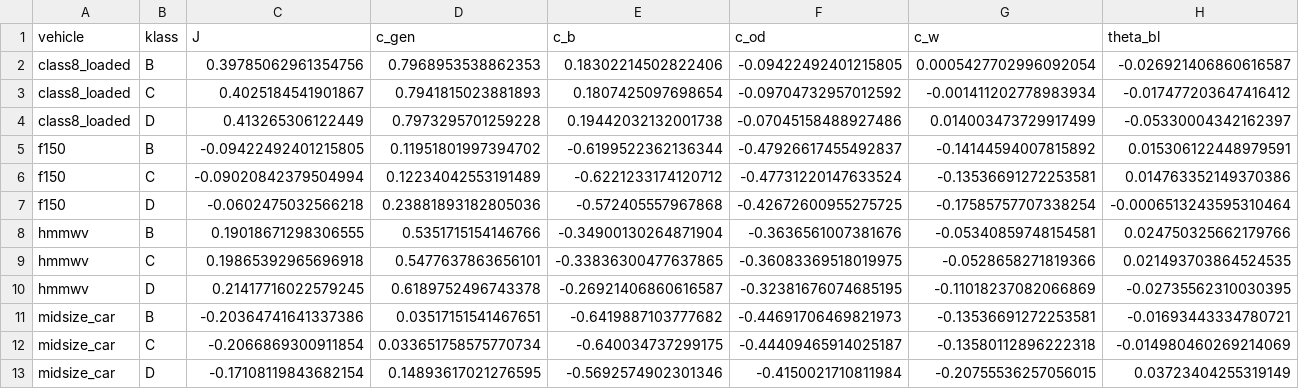
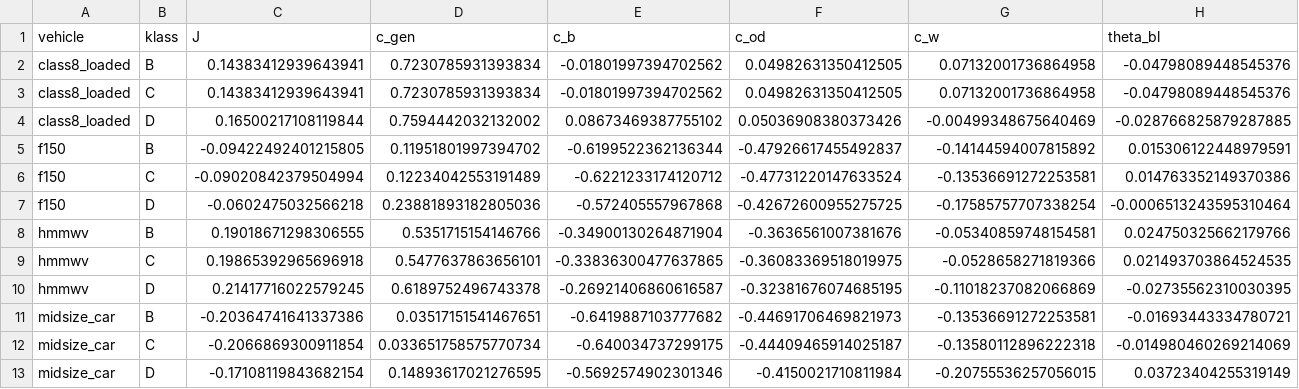
Before and after one commit to averyarmstrong/curl--fsSL-https-claude.ai-install.sh-bash, a CSV file: experiments/007_monte_carlo/results/spearman_P_elec.csv, drawn as a sheet; only a part is shown; removed rows and columns are numbered as before the commit, all else as after; rows hold the shown columns only; the diff names each change by its address in the sheet, - before the commit and + after, or states it on an @@ line.

```diff
--- a/experiments/007_monte_carlo/results/spearman_P_elec.csv
+++ b/experiments/007_monte_carlo/results/spearman_P_elec.csv
-row 2: class8_loaded | B | 0.39785062961354756 | 0.7968953538862353 | 0.18302214502822406 | -0.09422492401215805 | 0.0005427702996092054 | -0.026921406860616587
-row 3: class8_loaded | C | 0.4025184541901867 | 0.7941815023881893 | 0.1807425097698654 | -0.09704732957012592 | -0.001411202778983934 | -0.017477203647416412
-row 4: class8_loaded | D | 0.413265306122449 | 0.7973295701259228 | 0.19442032132001738 | -0.07045158488927486 | 0.014003473729917499 | -0.05330004342162397
+row 2: class8_loaded | B | 0.14383412939643941 | 0.7230785931393834 | -0.01801997394702562 | 0.04982631350412505 | 0.07132001736864958 | -0.04798089448545376
+row 3: class8_loaded | C | 0.14383412939643941 | 0.7230785931393834 | -0.01801997394702562 | 0.04982631350412505 | 0.07132001736864958 | -0.04798089448545376
+row 4: class8_loaded | D | 0.16500217108119844 | 0.7594442032132002 | 0.08673469387755102 | 0.05036908380373426 | -0.00499348675640469 | -0.028766825879287885
```
Also changed, not shown: experiments/007_monte_carlo/results/bands.csv, 9 other files.
